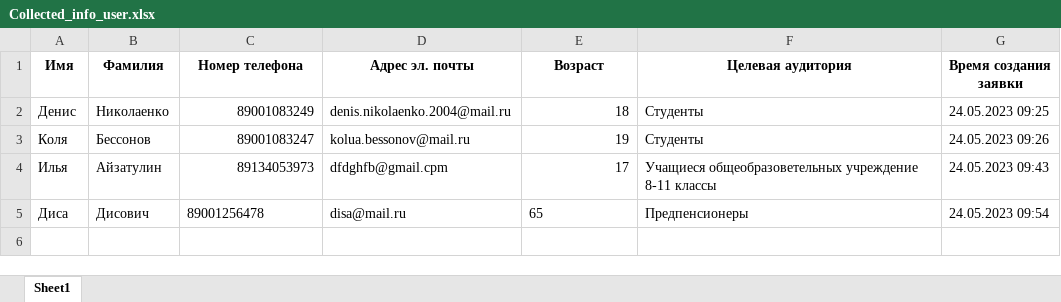
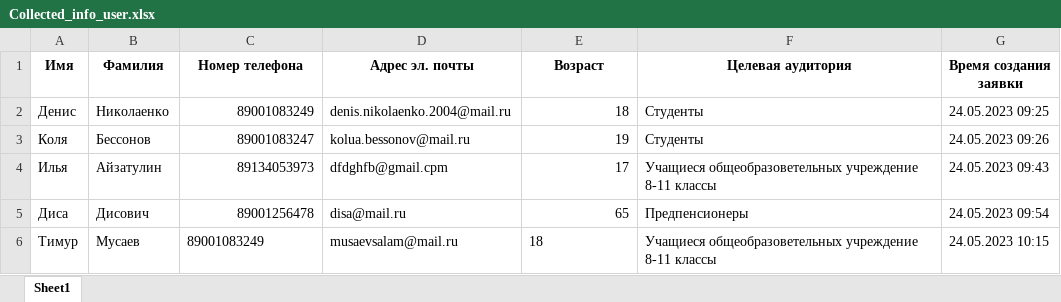
Before and after one commit to disa4148/Telegram_Bot_Copp_Aiogran, an Excel workbook: CollectedData/Collected_info_user.xlsx, sheet Sheet1, drawn as a sheet; values as stored, in another font and other column widths than the file's, no borders; the diff names each change by its address in the sheet, - before the commit and + after, or states it on an @@ line.

```diff
--- a/CollectedData/Collected_info_user.xlsx (sheet Sheet1)
+++ b/CollectedData/Collected_info_user.xlsx (sheet Sheet1)
-C5 alignment: left
+C5 alignment: right
-E5 alignment: left
+E5 alignment: right
+row 6: Тимур | Мусаев | 89001083249 | musaevsalam@mail.ru | 18 | Учащиеся общеобразоветельных учреждение 8-11 классы | 24.05.2023 10:15
```
Also changed, not shown: 3 other files.
